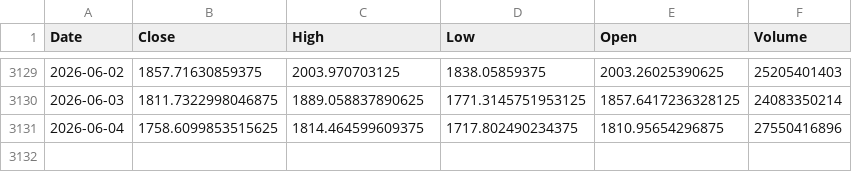
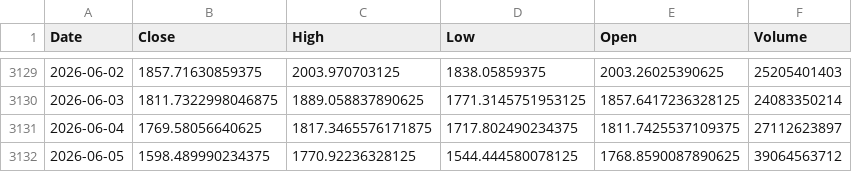
Before and after one commit to kittycapital/etf-seasonality, a CSV file: data/ETH_USD.csv, drawn as a sheet; only a part is shown, gaps mark what is left out.

```diff
--- a/data/ETH_USD.csv
+++ b/data/ETH_USD.csv
@@ -3130,2 +3130,3 @@ Date,Close,High,Low,Open,Volume
 2026-06-03,1811.7322998046875,1889.058837890625,1771.3145751953125,1857.6417236328125,24083350214
-2026-06-04,1758.6099853515625,1814.464599609375,1717.802490234375,1810.95654296875,27550416896
+2026-06-04,1769.58056640625,1817.3465576171875,1717.802490234375,1811.7425537109375,27112623897
+2026-06-05,1598.489990234375,1770.92236328125,1544.444580078125,1768.8590087890625,39064563712
```
Also changed, not shown: data/EWY.csv, data/IWM.csv, 12 other files.
